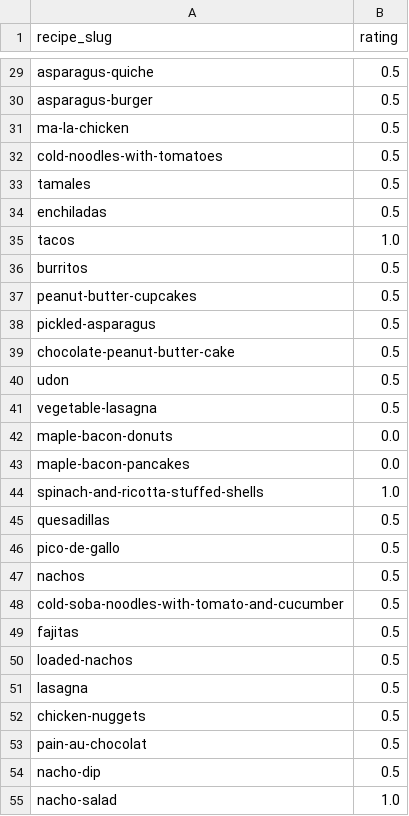
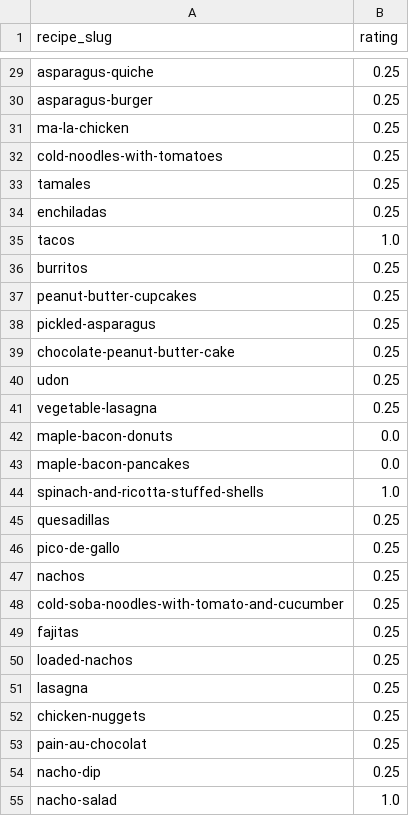
Before and after one commit to bchekole/dx704-project-01, a TSV file: Week 4/ratings.tsv, drawn as a sheet; only a part is shown, gaps mark what is left out; the diff covers the shown part only; the diff names each change by its address in the sheet, - before the commit and + after, or states it on an @@ line.

```diff
--- a/Week 4/ratings.tsv
+++ b/Week 4/ratings.tsv
-B29:B34 (rating): 0.5
+B29:B34 (rating): 0.25
-B36:B41 (rating): 0.5
+B36:B41 (rating): 0.25
-B45:B54 (rating): 0.5
+B45:B54 (rating): 0.25
```
Also changed, not shown: 54 edited cells elsewhere in this file, Week 4/estimates.tsv, Week 4/model.tsv, 3 other files.
